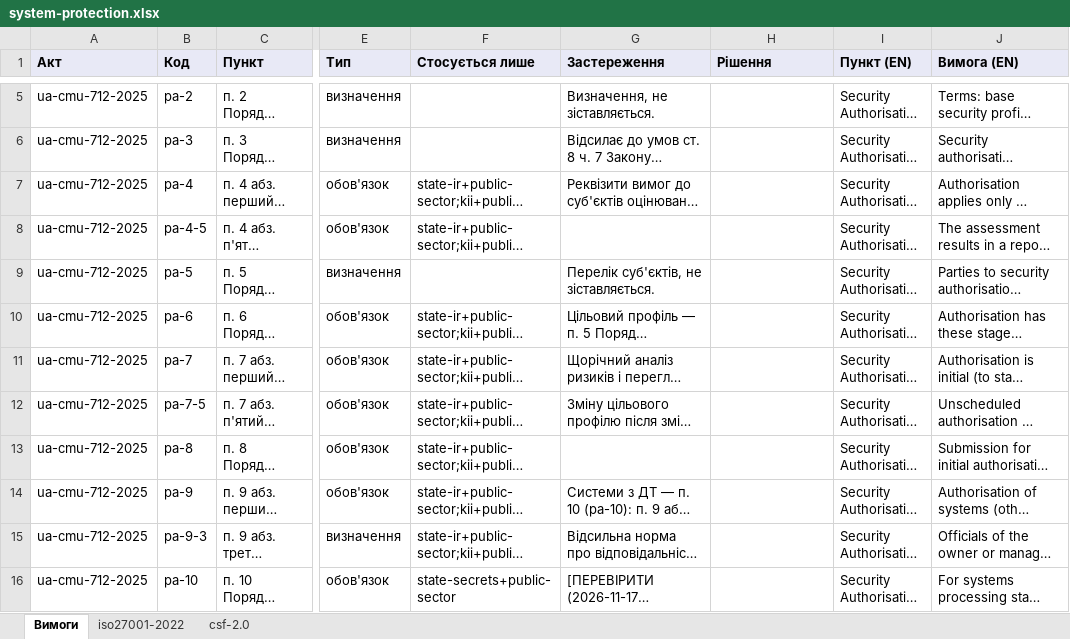
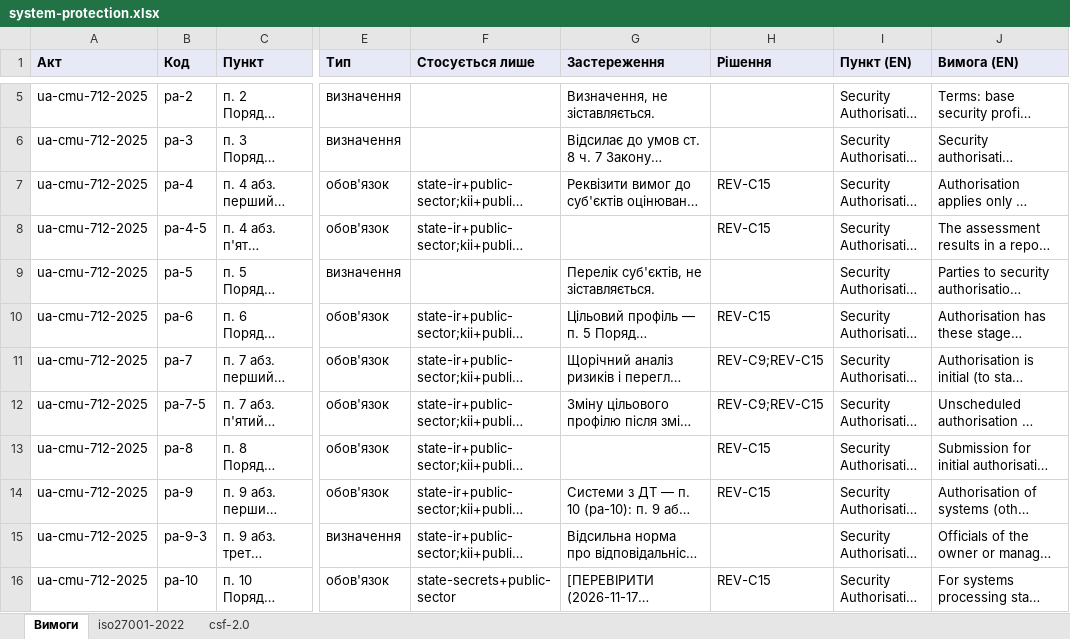
Before and after one commit to Ivan-Gokin/grc-foundation-ua, an Excel workbook: mappings/system-protection.xlsx, sheet Вимоги, drawn as a sheet; only a part is shown, gaps mark what is left out; long unchanged cells end in …; values as stored, in another font and other column widths than the file's, no borders; the diff covers the shown part only; the diff names each change by its address in the sheet, - before the commit and + after, or states it on an @@ line.

```diff
--- a/mappings/system-protection.xlsx (sheet Вимоги)
+++ b/mappings/system-protection.xlsx (sheet Вимоги)
-H7:H8 (Рішення): (empty)
+H7:H8 (Рішення): REV-C15
-H10 (Рішення): (empty)
+H10 (Рішення): REV-C15
-H11:H12 (Рішення): (empty)
+H11:H12 (Рішення): REV-C9;REV-C15
-H13:H14 (Рішення): (empty)
+H13:H14 (Рішення): REV-C15
-H16 (Рішення): (empty)
+H16 (Рішення): REV-C15
```
Also changed, not shown: 49 edited cells elsewhere in this sheet, sheet csf-2.0, sheet iso27001-2022, mappings/cmu-373-736.xlsx, mappings/incident-response.xlsx, 12 other files.
